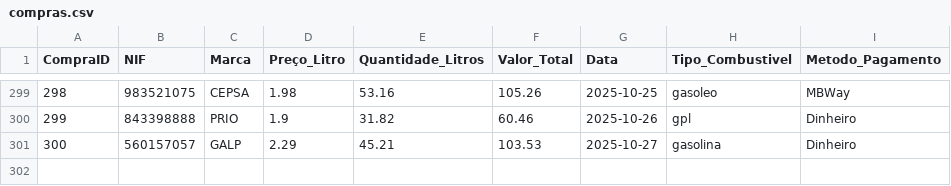
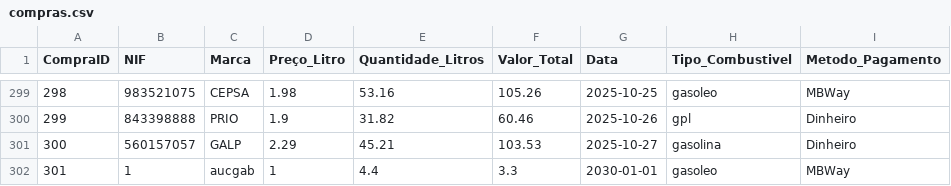
Before and after one commit to Projeto186/mads-bombas-gasolina-projeto2, a CSV file: compras.csv, drawn as a sheet; only a part is shown, gaps mark what is left out.

```diff
--- a/compras.csv
+++ b/compras.csv
@@ -301 +301,2 @@
 300,560157057,GALP,2.29,45.21,103.53,2025-10-27,gasolina,Dinheiro
+301,1,aucgab,1,4.4,3.3,2030-01-01,gasoleo,MBWay
```
Also changed, not shown: 5 other files.
